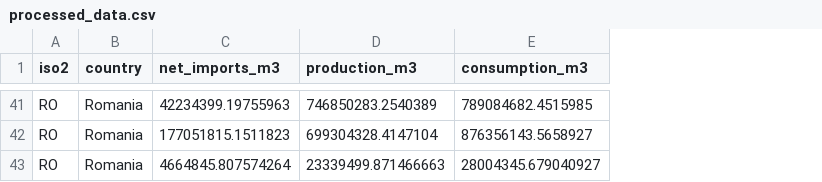
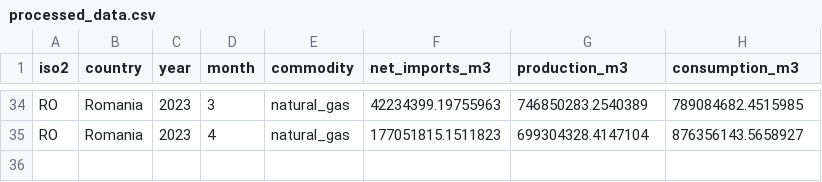
Before and after one commit to sasubruns/crea-assignment, a CSV file: task3/processed_data.csv, drawn as a sheet; only a part is shown, gaps mark what is left out; removed rows and columns are numbered as before the commit, all else as after; the diff covers the shown part only; the diff names each change by its address in the sheet, - before the commit and + after, or states it on an @@ line.

```diff
--- a/task3/processed_data.csv
+++ b/task3/processed_data.csv
+column C (year), rows 34-35: 2023 | 2023
+column D (month), rows 34-35: 3 | 4
+column E (commodity), rows 34-35: natural_gas | natural_gas
-row 43: RO | Romania | 4664845.807574264 | 23339499.871466663 | 28004345.679040927
```
Also changed, not shown: 7 removed rows elsewhere in this file, 2 other files.
